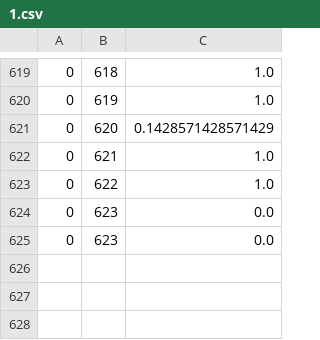
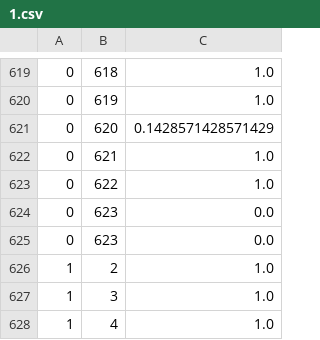
Before and after one commit to aygulmardanova/mt-anomalies, a CSV file: src/main/resources/csv/exp1/1.csv, drawn as a sheet; only a part is shown, gaps mark what is left out.

Commit message:
1,2-4

```diff
--- a/src/main/resources/csv/exp1/1.csv
+++ b/src/main/resources/csv/exp1/1.csv
@@ -625 +625,4 @@
 0;623;0.0
+1;2;1.0
+1;3;1.0
+1;4;1.0
```
